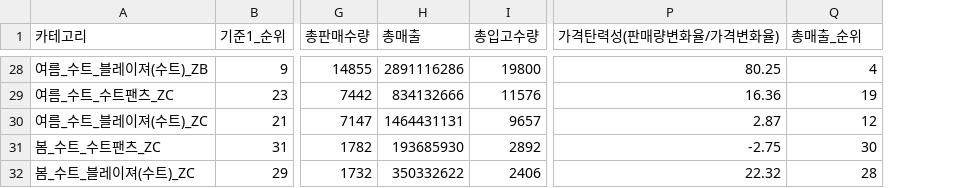
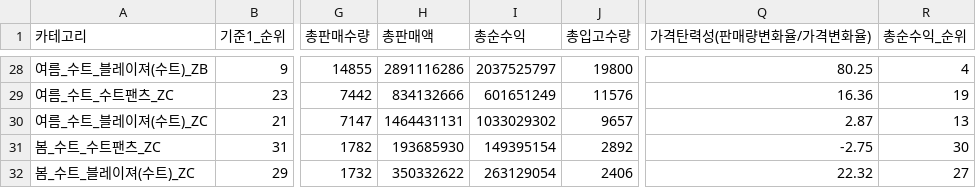
Before and after one commit to cookieeyoung/sparta_final_project, a CSV file: preprocessing/data_processed(카테고리선정)/category_rank(소품종).csv, drawn as a sheet; only a part is shown, gaps mark what is left out; addresses are those after the commit; the diff covers the shown part only; the diff names each change by its address in the sheet, - before the commit and + after, or states it on an @@ line.

```diff
--- a/preprocessing/data_processed(카테고리선정)/category_rank(소품종).csv
+++ b/preprocessing/data_processed(카테고리선정)/category_rank(소품종).csv
+column I (총순수익), rows 28-32: 2037525797 | 601651249 | 1033029302 | 149395154 | 263129054
-H1: 총매출
+H1: 총판매액
-R1: 총매출_순위
+R1: 총순수익_순위
-R30 (총순수익_순위): 12
+R30 (총순수익_순위): 13
-R32 (총순수익_순위): 28
+R32 (총순수익_순위): 27
```
Also changed, not shown: 3 added rows, 3 removed rows and 22 edited cells elsewhere in this file, 1 other file.
